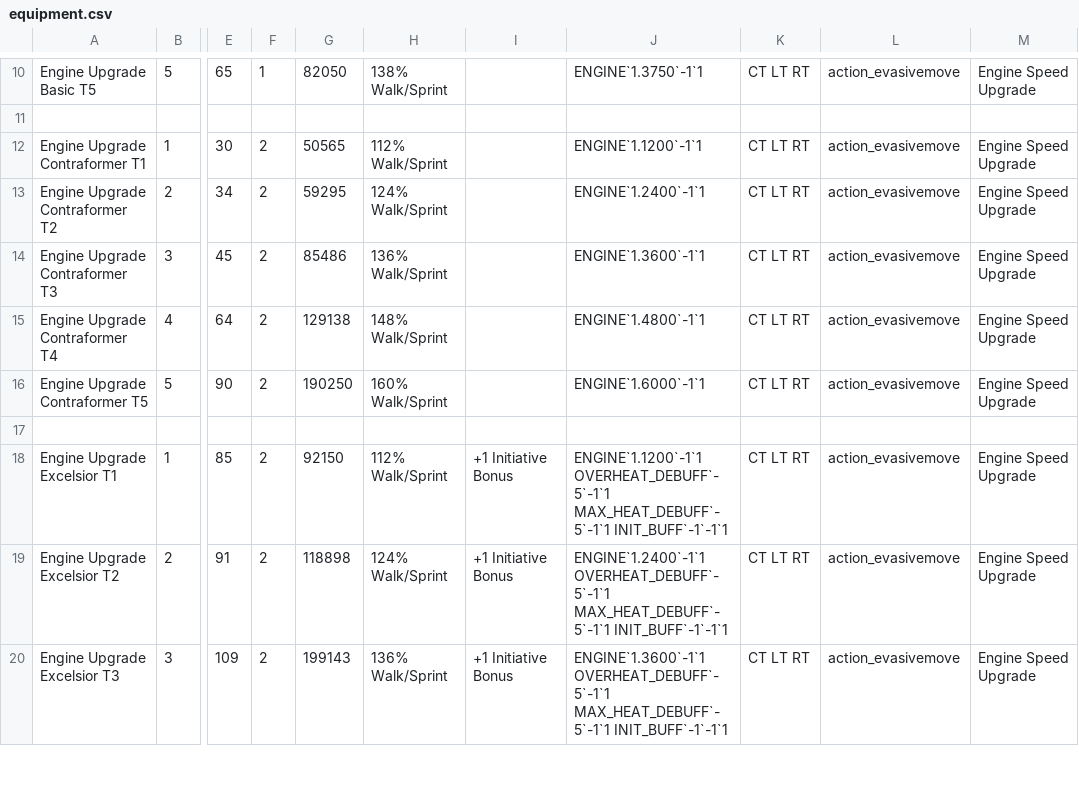
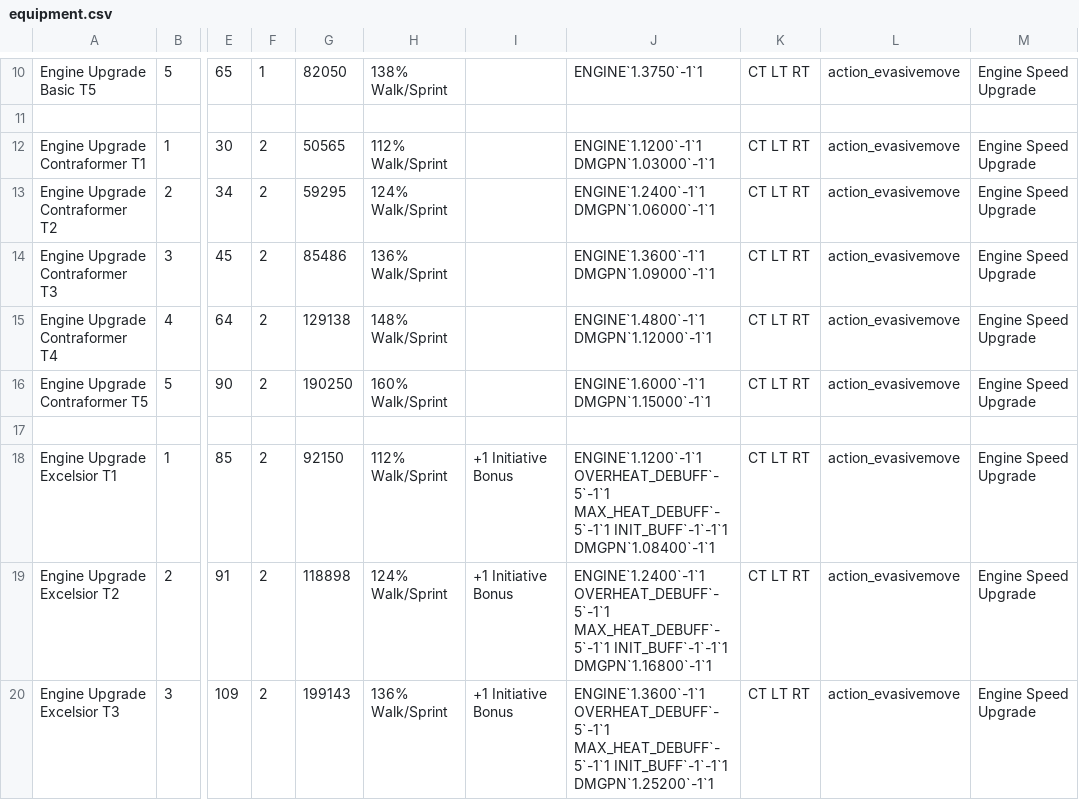
Before and after one commit to TigersEyeJadeSwiftwing/Westonmach-Spinfang, a CSV file: stats/equipment.csv, drawn as a sheet; only a part is shown, gaps mark what is left out; the diff covers the shown part only; the diff names each change by its address in the sheet, - before the commit and + after, or states it on an @@ line.

Commit message:
Latest updates, new pilot - Metal Fields, updated jump jets, jump jet upgrades, engine upgrades, and gear buffs

```diff
--- a/stats/equipment.csv
+++ b/stats/equipment.csv
-J12: ENGINE`1.1200`-1`1
+J12: ENGINE`1.1200`-1`1 DMGPN`1.03000`-1`1
-J13: ENGINE`1.2400`-1`1
+J13: ENGINE`1.2400`-1`1 DMGPN`1.06000`-1`1
-J14: ENGINE`1.3600`-1`1
+J14: ENGINE`1.3600`-1`1 DMGPN`1.09000`-1`1
-J15: ENGINE`1.4800`-1`1
+J15: ENGINE`1.4800`-1`1 DMGPN`1.12000`-1`1
-J16: ENGINE`1.6000`-1`1
+J16: ENGINE`1.6000`-1`1 DMGPN`1.15000`-1`1
-J18: …MAX_HEAT_DEBUFF`-5`-1`1 INIT_BUFF`-1`-1`1
+J18: …MAX_HEAT_DEBUFF`-5`-1`1 INIT_BUFF`-1`-1`1 DMGPN`1.08400`-1`1
-J19: …MAX_HEAT_DEBUFF`-5`-1`1 INIT_BUFF`-1`-1`1
+J19: …MAX_HEAT_DEBUFF`-5`-1`1 INIT_BUFF`-1`-1`1 DMGPN`1.16800`-1`1
-J20: …MAX_HEAT_DEBUFF`-5`-1`1 INIT_BUFF`-1`-1`1
+J20: …MAX_HEAT_DEBUFF`-5`-1`1 INIT_BUFF`-1`-1`1 DMGPN`1.25200`-1`1
```
Also changed, not shown: 17 edited cells elsewhere in this file, stats/pilot_skirmish.csv, 58 other files.
